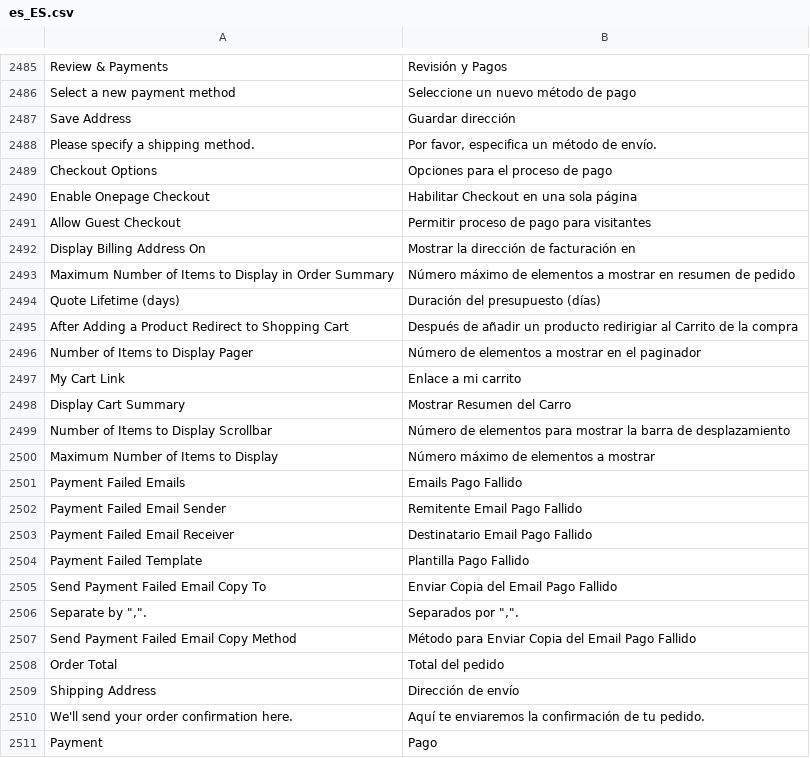
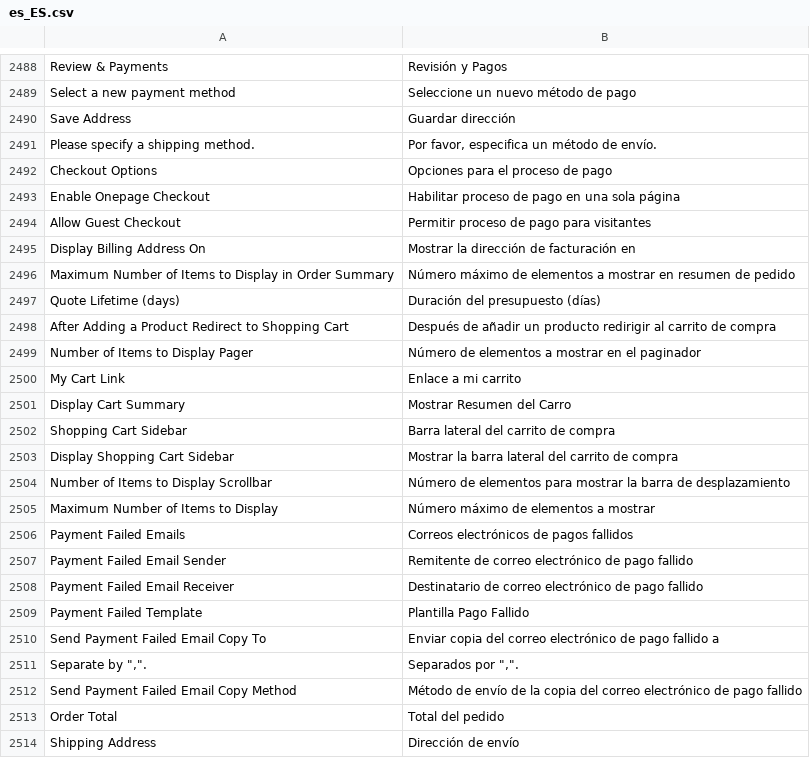
Before and after one commit to magento-l10n/language-es_ES, a CSV file: es_ES.csv, drawn as a sheet; only a part is shown, gaps mark what is left out; the shorter side is filled out with more unchanged rows; addresses are those after the commit; the diff covers the shown part only; the diff names each change by its address in the sheet, - before the commit and + after, or states it on an @@ line.

```diff
--- a/es_ES.csv
+++ b/es_ES.csv
-B2493: Habilitar Checkout en una sola página
+B2493: Habilitar proceso de pago en una sola página
-B2498: …un producto redirigiar al Carrito de la compra
+B2498: …un producto redirigir al carrito de compra
+row 2502: Shopping Cart Sidebar | Barra lateral del carrito de compra
+row 2503: Display Shopping Cart Sidebar | Mostrar la barra lateral del carrito de compra
-B2506: Emails Pago Fallido
+B2506: Correos electrónicos de pagos fallidos
-B2507: Remitente Email Pago Fallido
+B2507: Remitente de correo electrónico de pago fallido
-B2508: Destinatario Email Pago Fallido
+B2508: Destinatario de correo electrónico de pago fallido
-B2510: Enviar Copia del Email Pago Fallido
+B2510: Enviar copia del correo electrónico de pago fallido a
-B2512: Método para Enviar Copia del Email Pago Fallido
+B2512: Método de envío de la copia del correo electrónico de pago fallido
```
Also changed, not shown: 11 added rows, 1 removed row and 19 edited cells elsewhere in this file, 1 other file.
